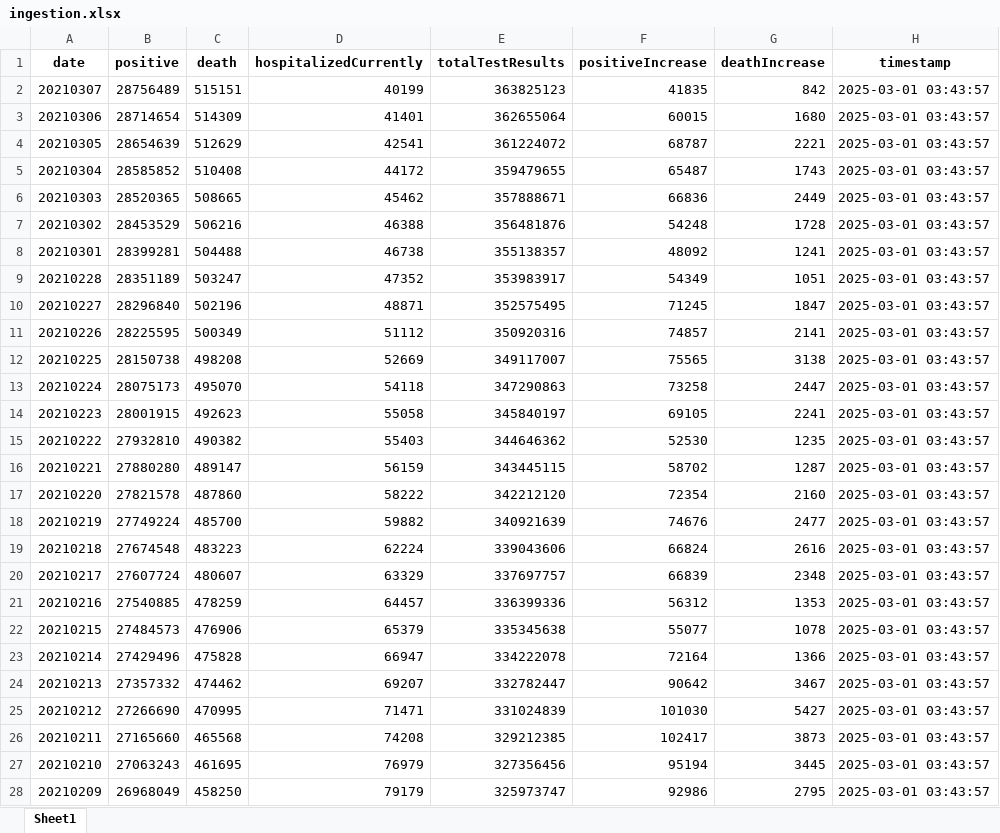
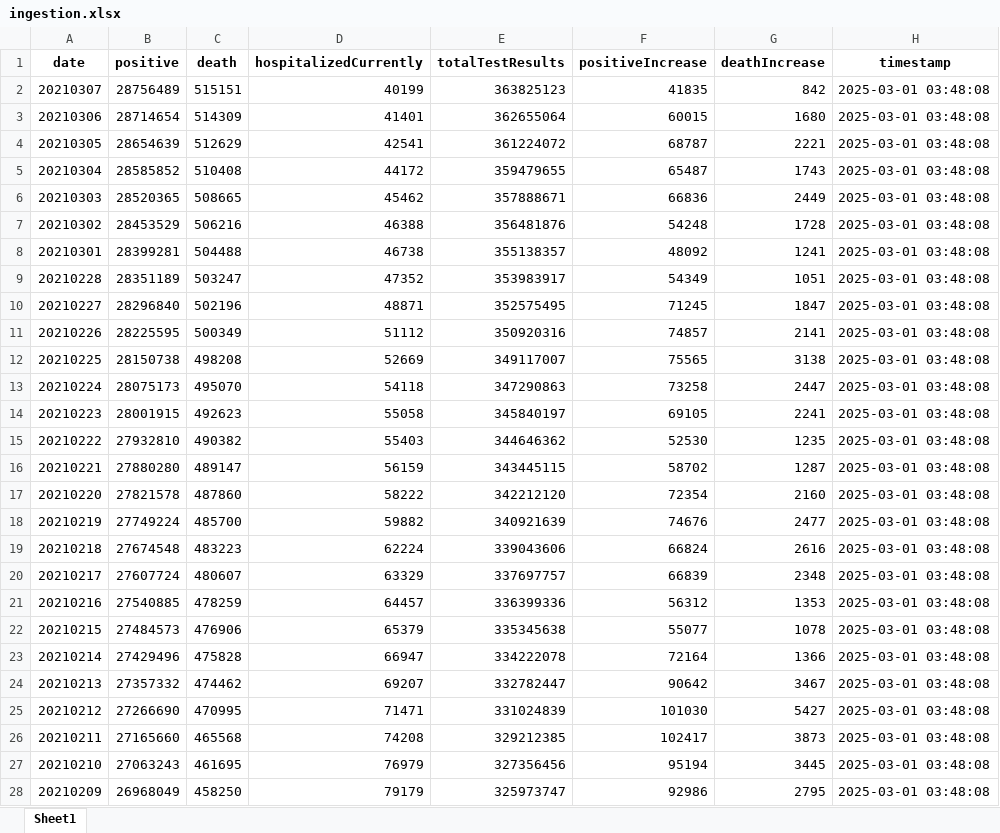
Before and after one commit to Julian-Jmmc/infra-arquitectura-bigdata_Martinez_Juli, an Excel workbook: src/bigdata/static/xlsx/ingestion.xlsx, sheet Sheet1, drawn as a sheet; only a part is shown; values as stored, in another font and other column widths than the file's, no borders; the diff covers the shown part only; the diff names each change by its address in the sheet, - before the commit and + after, or states it on an @@ line.

```diff
--- a/src/bigdata/static/xlsx/ingestion.xlsx (sheet Sheet1)
+++ b/src/bigdata/static/xlsx/ingestion.xlsx (sheet Sheet1)
-H2:H28 (timestamp): 2025-03-01 03:43:57
+H2:H28 (timestamp): 2025-03-01 03:48:08
```
Also changed, not shown: 23 edited cells elsewhere in this sheet, 2 other files.
